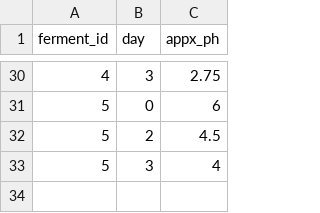
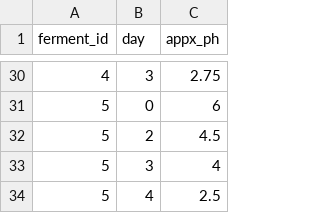
Before and after one commit to seaneff/lactofermentation, a CSV file: data/ferment_ph.csv, drawn as a sheet; only a part is shown, gaps mark what is left out.

Commit message:
update data and results

```diff
--- a/data/ferment_ph.csv
+++ b/data/ferment_ph.csv
@@ -33 +33,2 @@ ferment_id,day,appx_ph
 5,3,4
+5,4,2.5
```
Also changed, not shown: 1 other file.
